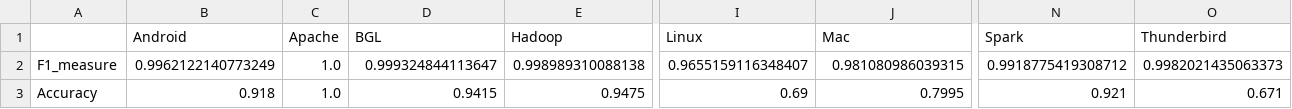
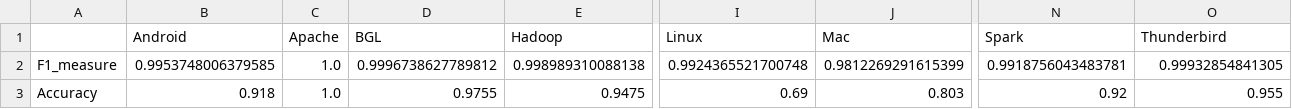
Before and after one commit to f1amingo/logparser, a CSV file: benchmark/ADC_Drain_benchmark_result.csv, drawn as a sheet; only a part is shown, gaps mark what is left out; the diff names each change by its address in the sheet, - before the commit and + after, or states it on an @@ line.

```diff
--- a/benchmark/ADC_Drain_benchmark_result.csv
+++ b/benchmark/ADC_Drain_benchmark_result.csv
-B2 (Android): 0.9962122140773249
+B2 (Android): 0.9953748006379585
-D2 (BGL): 0.999324844113647
+D2 (BGL): 0.9996738627789812
-I2 (Linux): 0.9655159116348407
+I2 (Linux): 0.9924365521700748
-J2 (Mac): 0.981080986039315
+J2 (Mac): 0.9812269291615399
-N2 (Spark): 0.9918775419308712
+N2 (Spark): 0.9918756043483781
-O2 (Thunderbird): 0.9982021435063373
+O2 (Thunderbird): 0.99932854841305
-D3 (BGL): 0.9415
+D3 (BGL): 0.9755
-J3 (Mac): 0.7995
+J3 (Mac): 0.803
-N3 (Spark): 0.921
+N3 (Spark): 0.92
-O3 (Thunderbird): 0.671
+O3 (Thunderbird): 0.955
```
Also changed, not shown: benchmark/ADC_Spell_bechmark_result.csv, 16 other files.
